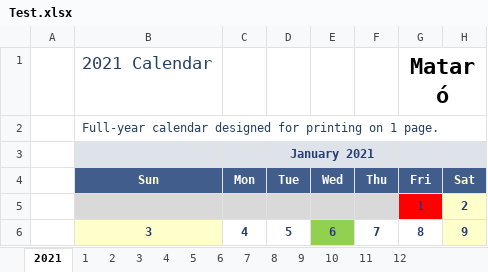
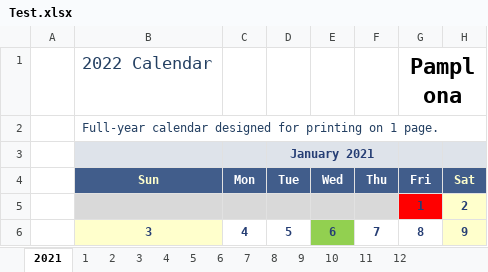
Before and after one commit to Daevid-NoFace/Control-Horarios, an Excel workbook: Test.xlsx, sheet 2021, drawn as a sheet; only a part is shown; values as stored, in another font and other column widths than the file's, no borders; the diff names each change by its address in the sheet, - before the commit and + after, or states it on an @@ line.

```diff
--- a/Test.xlsx (sheet 2021)
+++ b/Test.xlsx (sheet 2021)
-B1: 2021 Calendar
+B1: 2022 Calendar
-G1: Mataró
+G1: Pamplona
```
Also changed, not shown: sheet 9, sheet 11, sheet 6, sheet 7, sheet 8, sheet 10, 6 more sheets, charts or pictures, 2021.xlsx, 2 other files.
